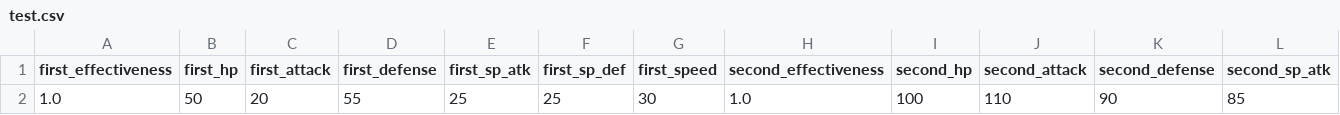
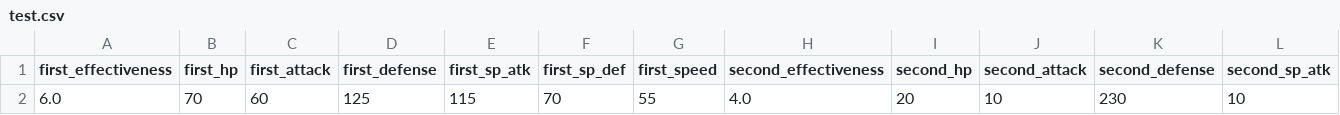
Before and after one commit to mdg1317/BootCamp_Project4, a CSV file: Resources/test.csv, drawn as a sheet; only a part is shown; removed rows and columns are numbered as before the commit, all else as after; rows hold the shown columns only; the diff names each change by its address in the sheet, - before the commit and + after, or states it on an @@ line.

Commit message:
Added type effectiveness + other data to dataset

```diff
--- a/Resources/test.csv
+++ b/Resources/test.csv
-row 2: 1.0 | 50 | 20 | 55 | 25 | 25 | 30 | 1.0 | 100 | 110 | 90 | 85
+row 2: 6.0 | 70 | 60 | 125 | 115 | 70 | 55 | 4.0 | 20 | 10 | 230 | 10
```
Also changed, not shown: 4 other files.
